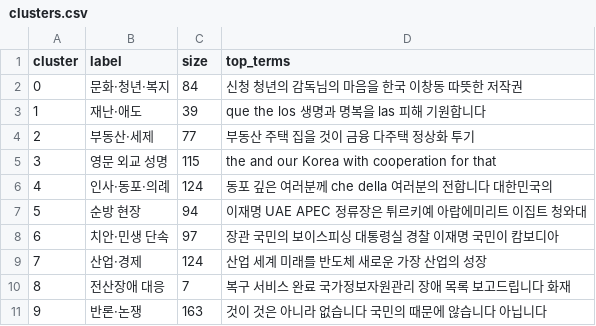
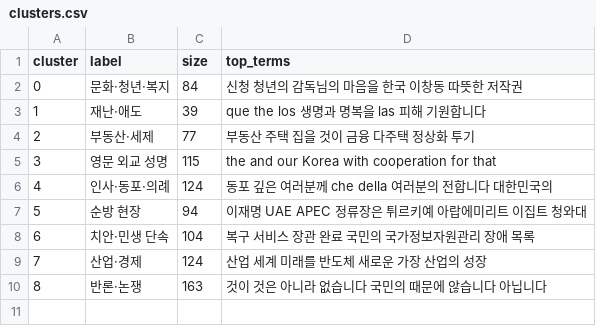
Before and after one commit to leejeonghwan/lee-x-analysis, a CSV file: data/clusters.csv, drawn as a sheet; removed rows and columns are numbered as before the commit, all else as after; the diff names each change by its address in the sheet, - before the commit and + after, or states it on an @@ line.

```diff
--- a/data/clusters.csv
+++ b/data/clusters.csv
-C8 (size): 97
+C8 (size): 104
-D8 (top_terms): 장관 국민의 보이스피싱 대통령실 경찰 이재명 국민이 캄보디아
+D8 (top_terms): 복구 서비스 장관 완료 국민의 국가정보자원관리 장애 목록
-row 10: 8 | 전산장애 대응 | 7 | 복구 서비스 완료 국가정보자원관리 장애 목록 보고드립니다 화재
@@ column A (cluster) renumbered from row 10 down @@
```
Also changed, not shown: data/monthly_composition.csv, data/posts.csv, 3 other files.
